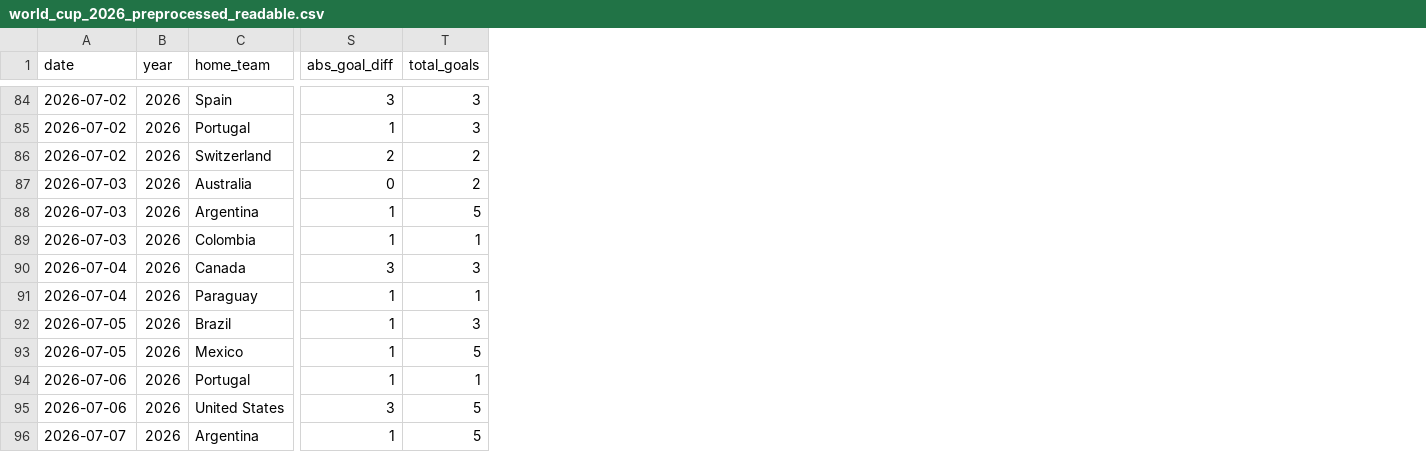
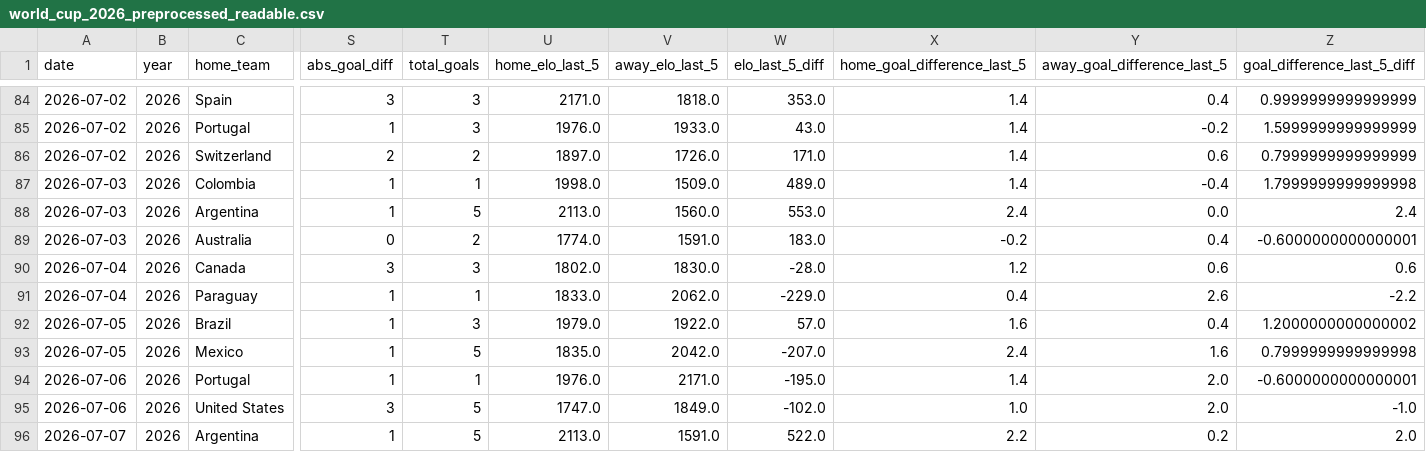
Before and after one commit to katuhuynh/ucb_mids_207_world_cup_prediction_model, a CSV file: data/Processed/world_cup_2026_preprocessed_readable.csv, drawn as a sheet; only a part is shown, gaps mark what is left out; the diff covers the shown part only; the diff names each change by its address in the sheet, - before the commit and + after, or states it on an @@ line.

```diff
--- a/data/Processed/world_cup_2026_preprocessed_readable.csv
+++ b/data/Processed/world_cup_2026_preprocessed_readable.csv
+column U (home_elo_last_5), rows 84-86: 2171.0 | 1976.0 | 1897.0; rows 89-96: 1774.0 | 1802.0 | 1833.0 | 1979.0 | 1835.0 | 1976.0 | 1747.0 | 2113.0
+column V (away_elo_last_5), rows 84-86: 1818.0 | 1933.0 | 1726.0; rows 89-96: 1591.0 | 1830.0 | 2062.0 | 1922.0 | 2042.0 | 2171.0 | 1849.0 | 1591.0
+column W (elo_last_5_diff), rows 84-86: 353.0 | 43.0 | 171.0; rows 89-96: 183.0 | -28.0 | -229.0 | 57.0 | -207.0 | -195.0 | -102.0 | 522.0
+column X (home_goal_difference_last_5), rows 84-86: all 1.4; rows 89-96: -0.2 | 1.2 | 0.4 | 1.6 | 2.4 | 1.4 | 1.0 | 2.2
+column Y (away_goal_difference_last_5), rows 84-86: 0.4 | -0.2 | 0.6; rows 89-96: 0.4 | 0.6 | 2.6 | 0.4 | 1.6 | 2.0 | 2.0 | 0.2
+column Z (goal_difference_last_5_diff), rows 84-86: 0.9999999999999999 | 1.5999999999999999 | 0.7999999999999999; rows 89-96: -0.6000000000000001 | 0.6 | -2.2 | 1.2000000000000002 | 0.7999999999999998 | -0.6000000000000001 | -1.0 | 2.0
@@ row 89 moved to row 87: 2026-07-03 @@
```
Also changed, not shown: 21 moved rows elsewhere in this file, data/Processed/world_cup_2026_test_readable.csv, 11 other files.
